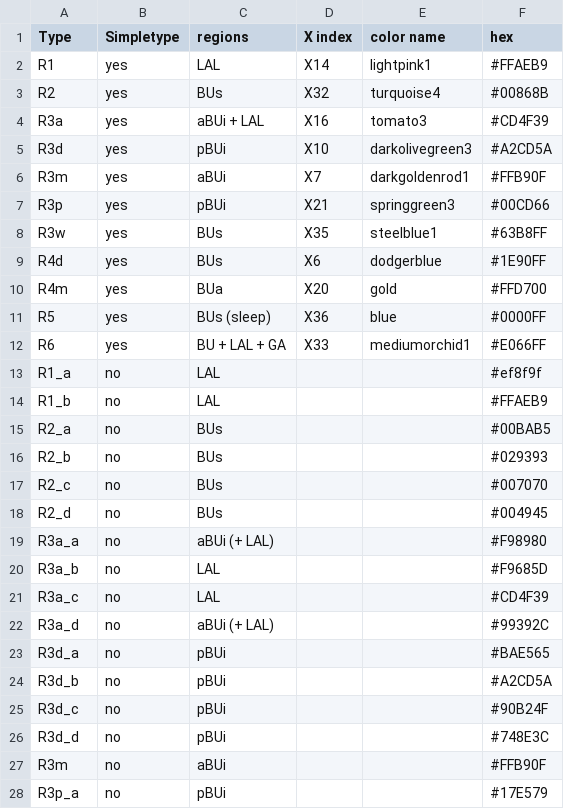
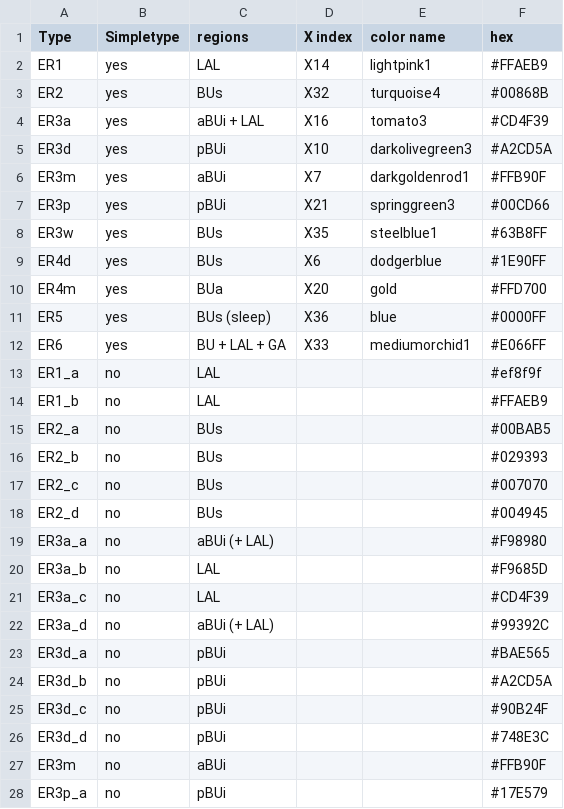
Before and after one commit to jayaraman-lab/CX-connectome-analysis, a CSV file: colorMap_RingNeurons.csv, drawn as a sheet; only a part is shown; the diff covers the shown part only.

Commit message:
update names

```diff
--- a/colorMap_RingNeurons.csv
+++ b/colorMap_RingNeurons.csv
@@ -1,28 +1,28 @@
 Type,Simpletype,regions,X index,color name,hex
-R1,yes,LAL,X14,lightpink1,#FFAEB9
-R2,yes,BUs,X32,turquoise4,#00868B
-R3a,yes,aBUi + LAL,X16,tomato3,#CD4F39
-R3d,yes,pBUi,X10,darkolivegreen3,#A2CD5A
-R3m,yes,aBUi,X7,darkgoldenrod1,#FFB90F
-R3p,yes,pBUi,X21,springgreen3,#00CD66
-R3w,yes,BUs,X35,steelblue1,#63B8FF
-R4d,yes,BUs,X6,dodgerblue,#1E90FF
-R4m,yes,BUa,X20,gold,#FFD700
-R5,yes,BUs (sleep),X36,blue,#0000FF
-R6,yes,BU + LAL + GA,X33,mediumorchid1,#E066FF
-R1_a,no,LAL,,,#ef8f9f
-R1_b,no,LAL,,,#FFAEB9
-R2_a,no,BUs,,,#00BAB5
-R2_b,no,BUs,,,#029393
-R2_c,no,BUs,,,#007070
-R2_d,no,BUs,,,#004945
-R3a_a,no,aBUi (+ LAL),,,#F98980
-R3a_b,no,LAL,,,#F9685D
-R3a_c,no,LAL,,,#CD4F39
-R3a_d,no,aBUi (+ LAL),,,#99392C
-R3d_a,no,pBUi,,,#BAE565
-R3d_b,no,pBUi,,,#A2CD5A
-R3d_c,no,pBUi,,,#90B24F
-R3d_d,no,pBUi,,,#748E3C
-R3m,no,aBUi,,,#FFB90F
-R3p_a,no,pBUi,,,#17E579
+ER1,yes,LAL,X14,lightpink1,#FFAEB9
+ER2,yes,BUs,X32,turquoise4,#00868B
+ER3a,yes,aBUi + LAL,X16,tomato3,#CD4F39
+ER3d,yes,pBUi,X10,darkolivegreen3,#A2CD5A
+ER3m,yes,aBUi,X7,darkgoldenrod1,#FFB90F
+ER3p,yes,pBUi,X21,springgreen3,#00CD66
+ER3w,yes,BUs,X35,steelblue1,#63B8FF
+ER4d,yes,BUs,X6,dodgerblue,#1E90FF
+ER4m,yes,BUa,X20,gold,#FFD700
+ER5,yes,BUs (sleep),X36,blue,#0000FF
+ER6,yes,BU + LAL + GA,X33,mediumorchid1,#E066FF
+ER1_a,no,LAL,,,#ef8f9f
+ER1_b,no,LAL,,,#FFAEB9
+ER2_a,no,BUs,,,#00BAB5
+ER2_b,no,BUs,,,#029393
+ER2_c,no,BUs,,,#007070
+ER2_d,no,BUs,,,#004945
+ER3a_a,no,aBUi (+ LAL),,,#F98980
+ER3a_b,no,LAL,,,#F9685D
+ER3a_c,no,LAL,,,#CD4F39
+ER3a_d,no,aBUi (+ LAL),,,#99392C
+ER3d_a,no,pBUi,,,#BAE565
+ER3d_b,no,pBUi,,,#A2CD5A
+ER3d_c,no,pBUi,,,#90B24F
+ER3d_d,no,pBUi,,,#748E3C
+ER3m,no,aBUi,,,#FFB90F
+ER3p_a,no,pBUi,,,#17E579
```
Also changed, not shown: 6 edited cells elsewhere in this file.
